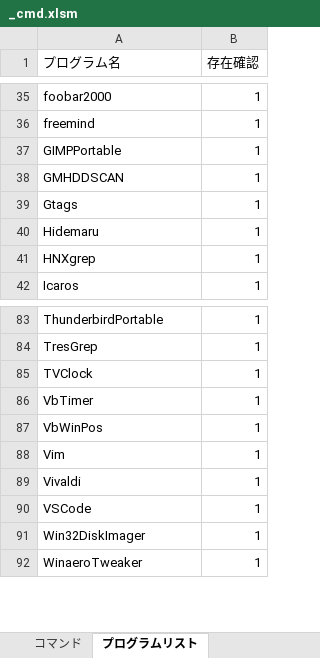
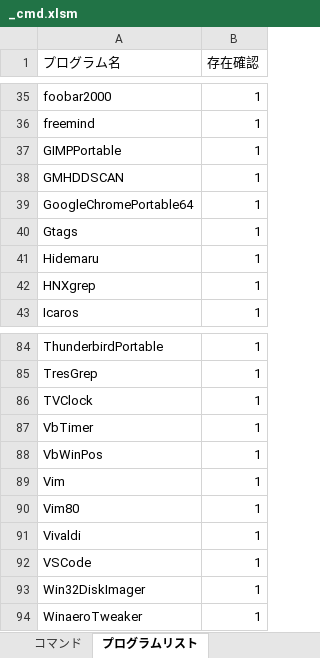
Before and after one commit to draemonash2/programs, an Excel workbook: prg_exe_zip/_cmd.xlsm, sheet プログラムリスト, drawn as a sheet; only a part is shown, gaps mark what is left out; values as stored, in another font and other column widths than the file's, no borders; the diff names each change by its address in the sheet, - before the commit and + after, or states it on an @@ line.

```diff
--- a/prg_exe_zip/_cmd.xlsm (sheet プログラムリスト)
+++ b/prg_exe_zip/_cmd.xlsm (sheet プログラムリスト)
+row 39: GoogleChromePortable64 | 1
+row 90: Vim80 | 1
```
Also changed, not shown: sheet コマンド, formulas that keep their value, 32 other files.
